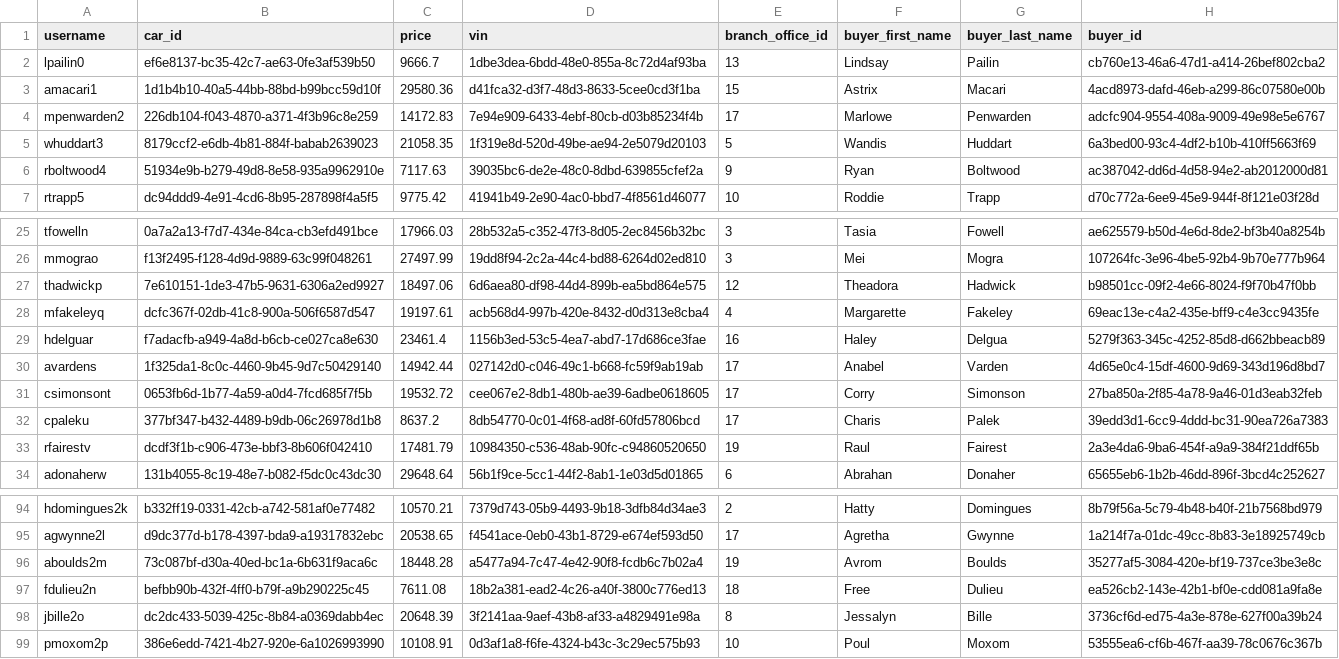
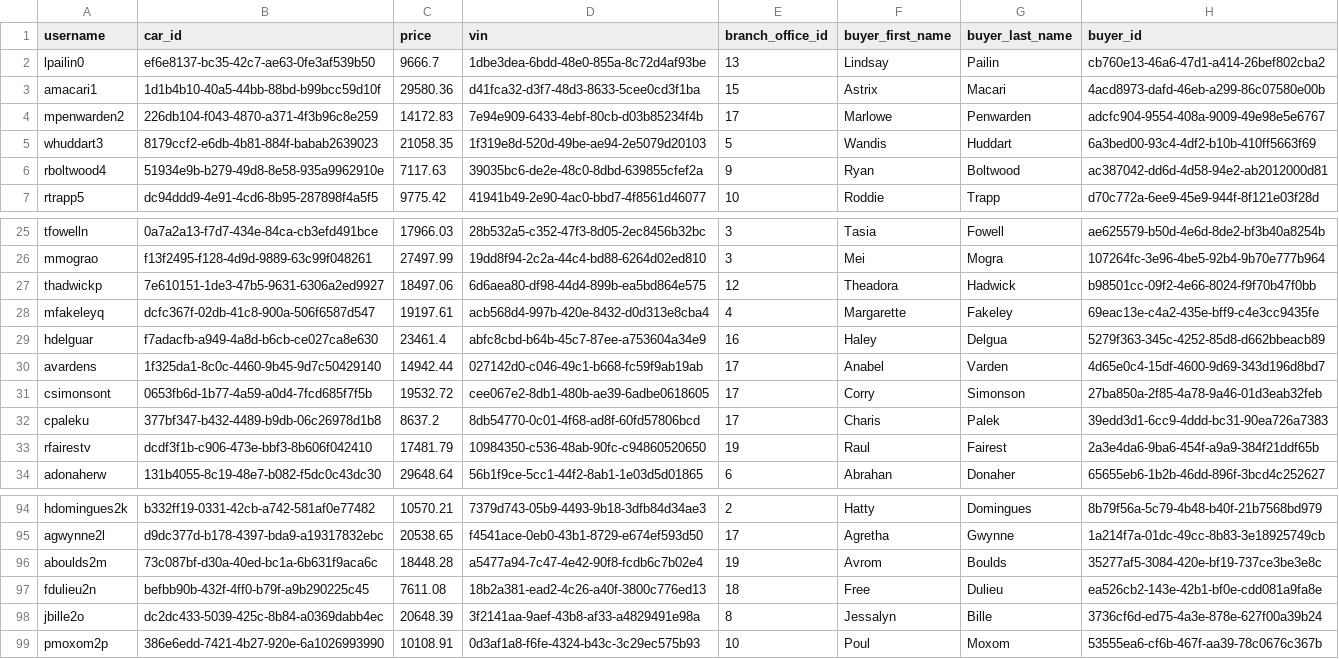
Before and after one commit to ElkynSantos/ABCREPORTSYSTEM.Gateway, a CSV file: Recursos/Recursos/sales.csv, drawn as a sheet; only a part is shown, gaps mark what is left out.

```diff
--- a/Recursos/Recursos/sales.csv
+++ b/Recursos/Recursos/sales.csv
@@ -1,3 +1,3 @@
 username,car_id,price,vin,branch_office_id,buyer_first_name,buyer_last_name,buyer_id
-lpailin0,ef6e8137-bc35-42c7-ae63-0fe3af539b50,9666.7,1dbe3dea-6bdd-48e0-855a-8c72d4af93ba,13,Lindsay,Pailin,cb760e13-46a6-47d1-a414-26bef802cba2
+lpailin0,ef6e8137-bc35-42c7-ae63-0fe3af539b50,9666.7,1dbe3dea-6bdd-48e0-855a-8c72d4af93be,13,Lindsay,Pailin,cb760e13-46a6-47d1-a414-26bef802cba2
 amacari1,1d1b4b10-40a5-44bb-88bd-b99bcc59d10f,29580.36,d41fca32-d3f7-48d3-8633-5cee0cd3f1ba,15,Astrix,Macari,4acd8973-dafd-46eb-a299-86c07580e00b
@@ -28,3 +28,3 @@ thadwickp,7e610151-1de3-47b5-9631-6306a2ed9927,18497.06,6d6aea80-df98-44d4-899b-
 mfakeleyq,dcfc367f-02db-41c8-900a-506f6587d547,19197.61,acb568d4-997b-420e-8432-d0d313e8cba4,4,Margarette,Fakeley,69eac13e-c4a2-435e-bff9-c4e3cc9435fe
-hdelguar,f7adacfb-a949-4a8d-b6cb-ce027ca8e630,23461.4,1156b3ed-53c5-4ea7-abd7-17d686ce3fae,16,Haley,Delgua,5279f363-345c-4252-85d8-d662bbeacb89
+hdelguar,f7adacfb-a949-4a8d-b6cb-ce027ca8e630,23461.4,abfc8cbd-b64b-45c7-87ee-a753604a34e9,16,Haley,Delgua,5279f363-345c-4252-85d8-d662bbeacb89
 avardens,1f325da1-8c0c-4460-9b45-9d7c50429140,14942.44,027142d0-c046-49c1-b668-fc59f9ab19ab,17,Anabel,Varden,4d65e0c4-15df-4600-9d69-343d196d8bd7
@@ -95,3 +95,3 @@ hdomingues2k,b332ff19-0331-42cb-a742-581af0e77482,10570.21,7379d743-05b9-4493-9b
 agwynne2l,d9dc377d-b178-4397-bda9-a19317832ebc,20538.65,f4541ace-0eb0-43b1-8729-e674ef593d50,17,Agretha,Gwynne,1a214f7a-01dc-49cc-8b83-3e18925749cb
-aboulds2m,73c087bf-d30a-40ed-bc1a-6b631f9aca6c,18448.28,a5477a94-7c47-4e42-90f8-fcdb6c7b02a4,19,Avrom,Boulds,35277af5-3084-420e-bf19-737ce3be3e8c
+aboulds2m,73c087bf-d30a-40ed-bc1a-6b631f9aca6c,18448.28,a5477a94-7c47-4e42-90f8-fcdb6c7b02e4,19,Avrom,Boulds,35277af5-3084-420e-bf19-737ce3be3e8c
 fdulieu2n,befbb90b-432f-4ff0-b79f-a9b290225c45,7611.08,18b2a381-ead2-4c26-a40f-3800c776ed13,18,Free,Dulieu,ea526cb2-143e-42b1-bf0e-cdd081a9fa8e
```
Also changed, not shown: 11 other files.
